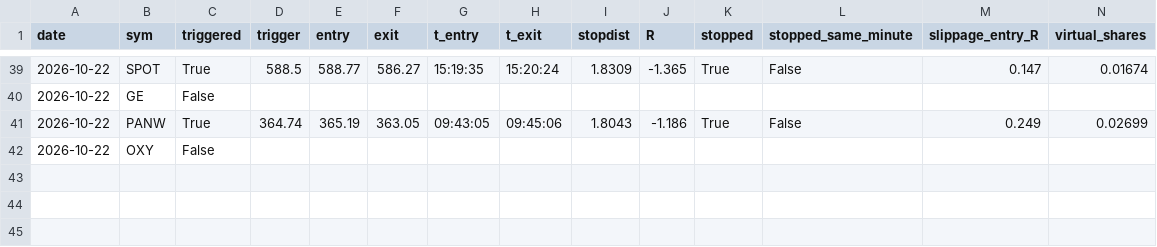
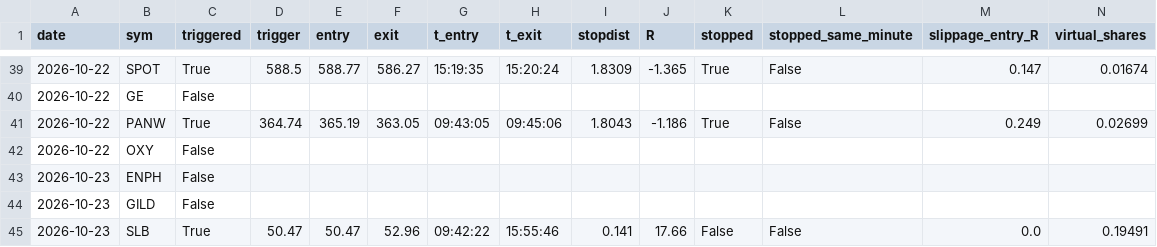
Before and after one commit to laurabbeaini-cmyk/orb-bot, a CSV file: trades.csv, drawn as a sheet; only a part is shown, gaps mark what is left out; rows hold the shown columns only; the diff names each change by its address in the sheet, - before the commit and + after, or states it on an @@ line.

```diff
--- a/trades.csv
+++ b/trades.csv
+row 43: 2026-10-23 | ENPH | False
+row 44: 2026-10-23 | GILD | False
+row 45: 2026-10-23 | SLB | True | 50.47 | 50.47 | 52.96 | 09:42:22 | 15:55:46 | 0.141 | 17.66 | False | False | 0.0 | 0.19491
```
Also changed, not shown: 3 other files.
